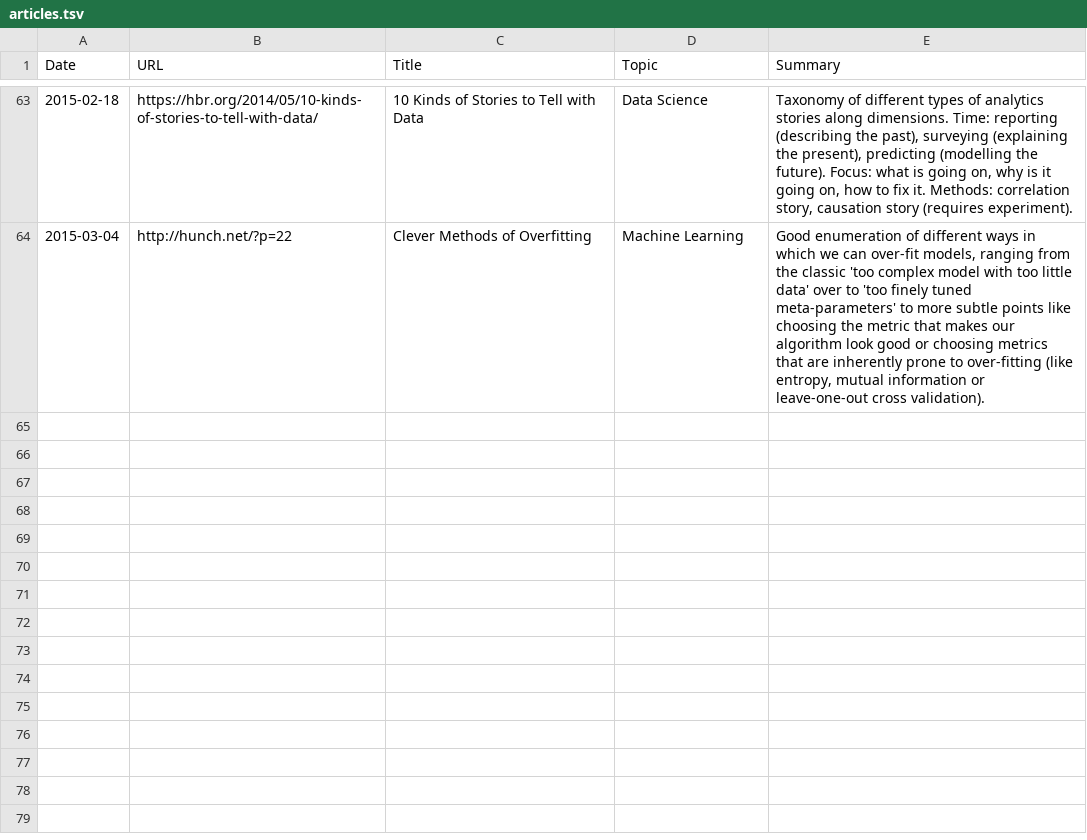
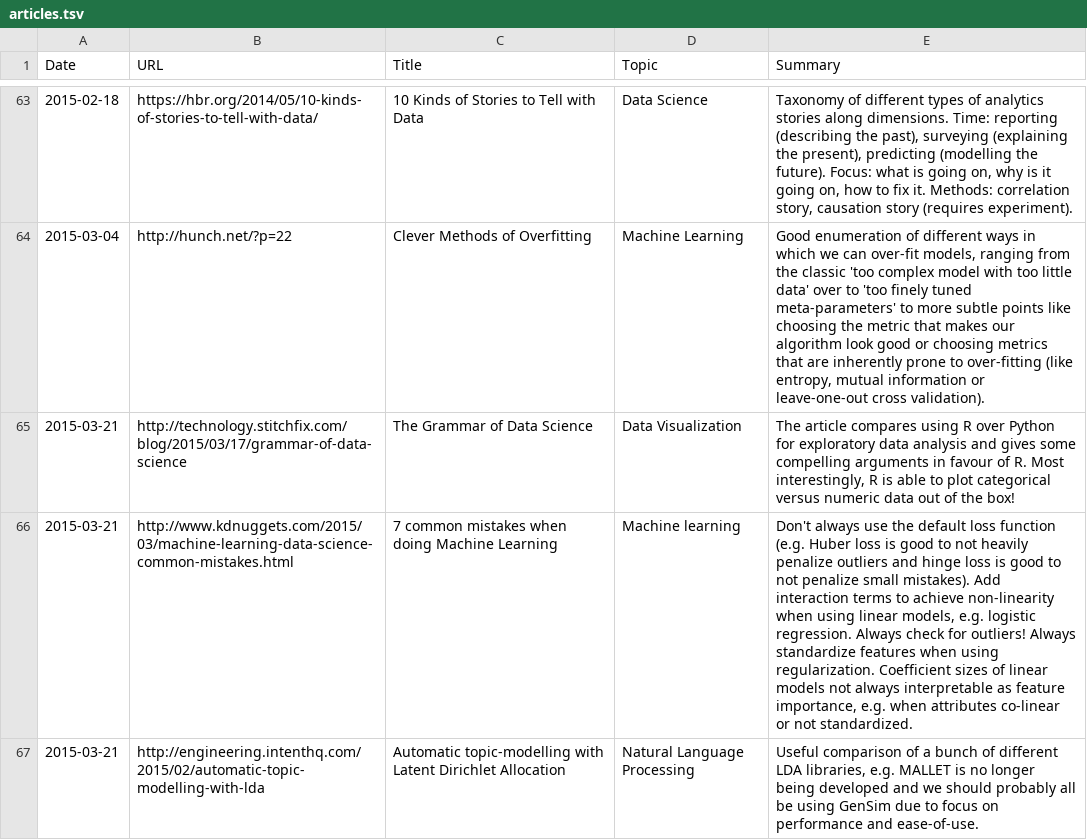
Before and after one commit to c-w/readings, a TSV file: data/articles.tsv, drawn as a sheet; only a part is shown, gaps mark what is left out; the diff covers the shown part only; the diff names each change by its address in the sheet, - before the commit and + after, or states it on an @@ line.

Commit message:
[AutoCommit] Readings for Sat, Mar 21 2015

```diff
--- a/data/articles.tsv
+++ b/data/articles.tsv
+row 65: 2015-03-21 | http://technology.stitchfix.com/blog/2015/03/17/grammar-of-data-science | The Grammar of Data Science | Data Visualization | The article compares using R over Python for exploratory data analysis and gives some compelling arguments in favour of R. Most interestingly, R is able to plot categorical versus numeric data out of the box!
+row 66: 2015-03-21 | http://www.kdnuggets.com/2015/03/machine-learning-data-science-common-mistakes.html | 7 common mistakes when doing Machine Learning | Machine learning | Don't always use the default loss function (e.g. Huber loss is good to not heavily penalize outliers and hinge loss is good to not penalize small mistakes). Add interaction terms to achieve non-linearity when using linear models, e.g. logistic regression. Always check for outliers! Always standardize features when using regularization. Coefficient sizes of linear models not always interpretable as feature importance, e.g. when attributes co-linear or not standardized.
+row 67: 2015-03-21 | http://engineering.intenthq.com/2015/02/automatic-topic-modelling-with-lda | Automatic topic-modelling with Latent Dirichlet Allocation | Natural Language Processing | Useful comparison of a bunch of different LDA libraries, e.g. MALLET is no longer being developed and we should probably all be using GenSim due to focus on performance and ease-of-use.
```
Also changed, not shown: 2 added rows elsewhere in this file.
